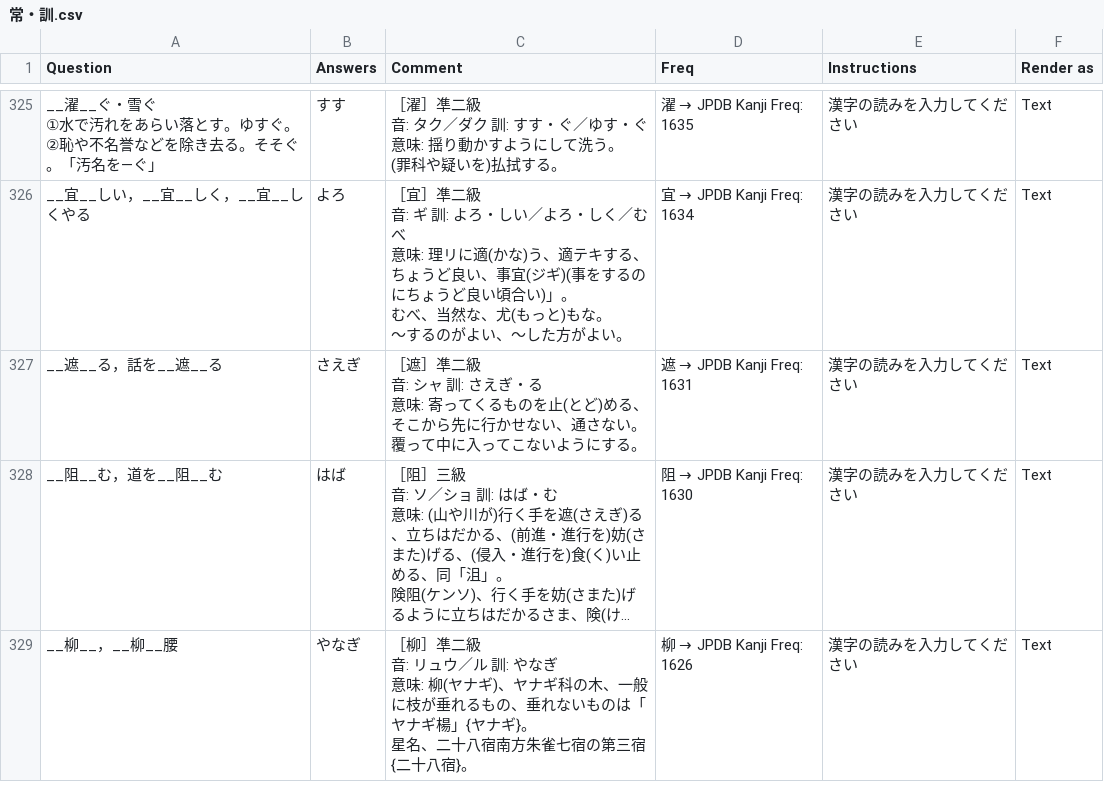
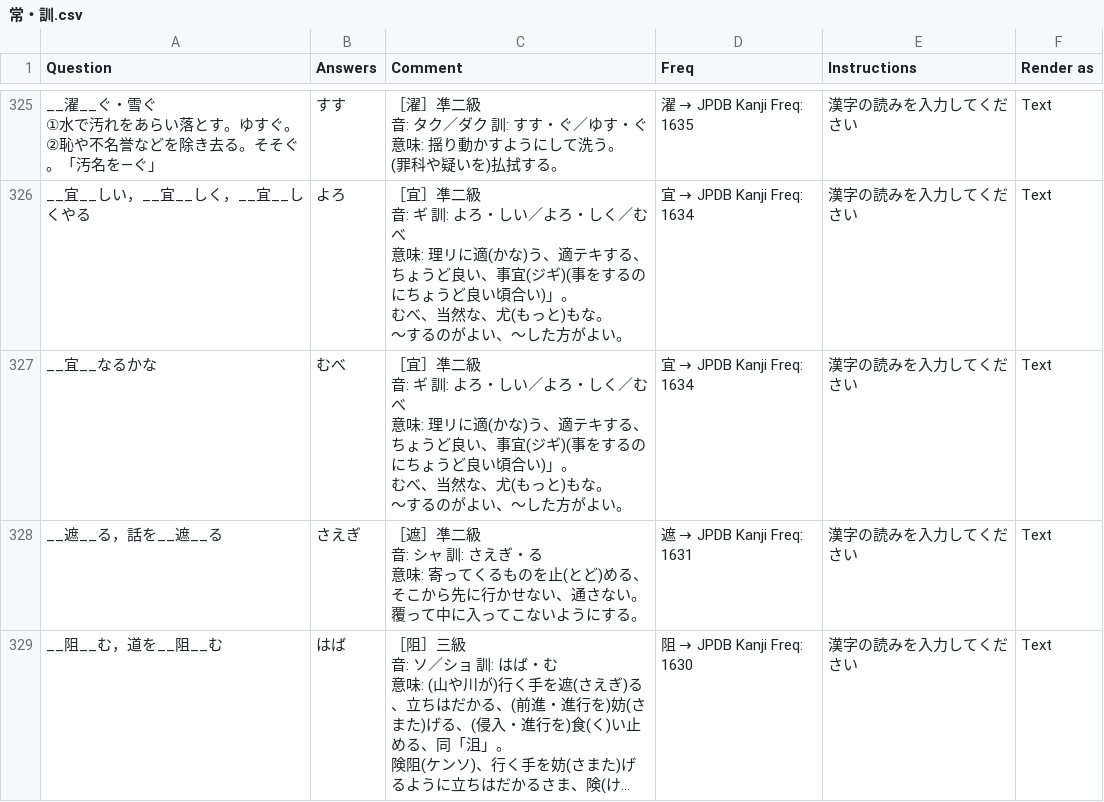
Before and after one commit to SalwynnJP/YomitanQuest, a CSV file: decks/常・訓.csv, drawn as a sheet; only a part is shown, gaps mark what is left out; the shorter side is filled out with more unchanged rows; long unchanged cells end in …; the diff covers the shown part only.

Commit message:
Update 常・訓.csv

```diff
--- a/decks/常・訓.csv
+++ b/decks/常・訓.csv
@@ -1822,2 +1822,7 @@ __宜__しい，__宜__しく，__宜__しくやる,よろ,"［宜］凖二級
 ～するのがよい、～した方がよい。",宜 → JPDB Kanji Freq: 1634,漢字の読みを入力してください,Text
+__宜__なるかな,むべ,"［宜］凖二級
+音: ギ 訓: よろ・しい／よろ・しく／むべ
+意味: 理リに適(かな)う、適テキする、ちょうど良い、事宜(ジギ)(事をするのにちょうど良い頃合い)」。
+むべ、当然な、尤(もっと)もな。
+～するのがよい、～した方がよい。",宜 → JPDB Kanji Freq: 1634,漢字の読みを入力してください,Text
 __遮__る，話を__遮__る,さえぎ,"［遮］凖二級
```
Also changed, not shown: 2 edited cells elsewhere in this file.
